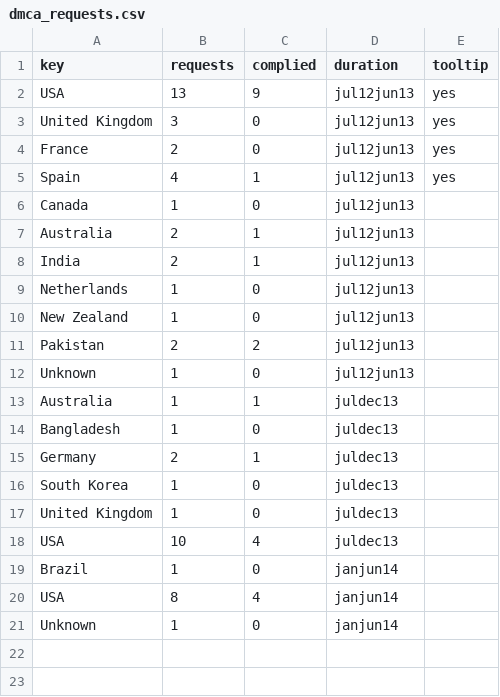
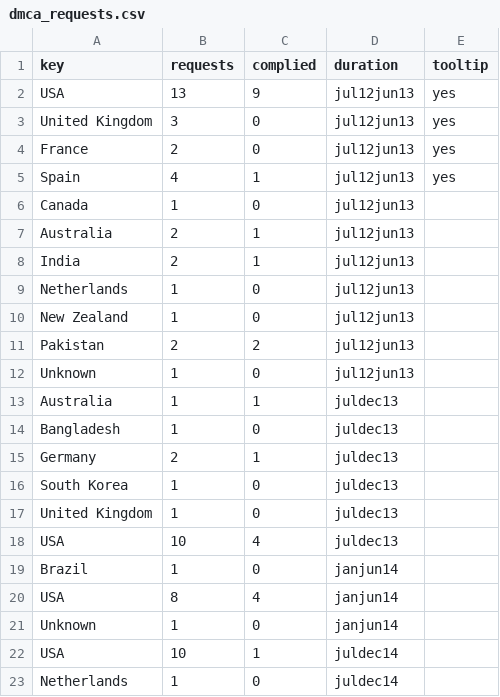
Before and after one commit to wikimedia/wikimedia-TransparencyReport, a CSV file: source/data/dmca_requests.csv, drawn as a sheet.

Commit message:
content: Add new data to DMCA request graph and flip the order of the date tabs
Change-Id: I1546cdc50a8a1b12cf4f99e60fa59f34f2f5daa0

```diff
--- a/source/data/dmca_requests.csv
+++ b/source/data/dmca_requests.csv
@@ -21 +21,3 @@ USA,8,4,janjun14
 Unknown,1,0,janjun14
+USA,10,1,juldec14
+Netherlands,1,0,juldec14
```
Also changed, not shown: 4 other files.
